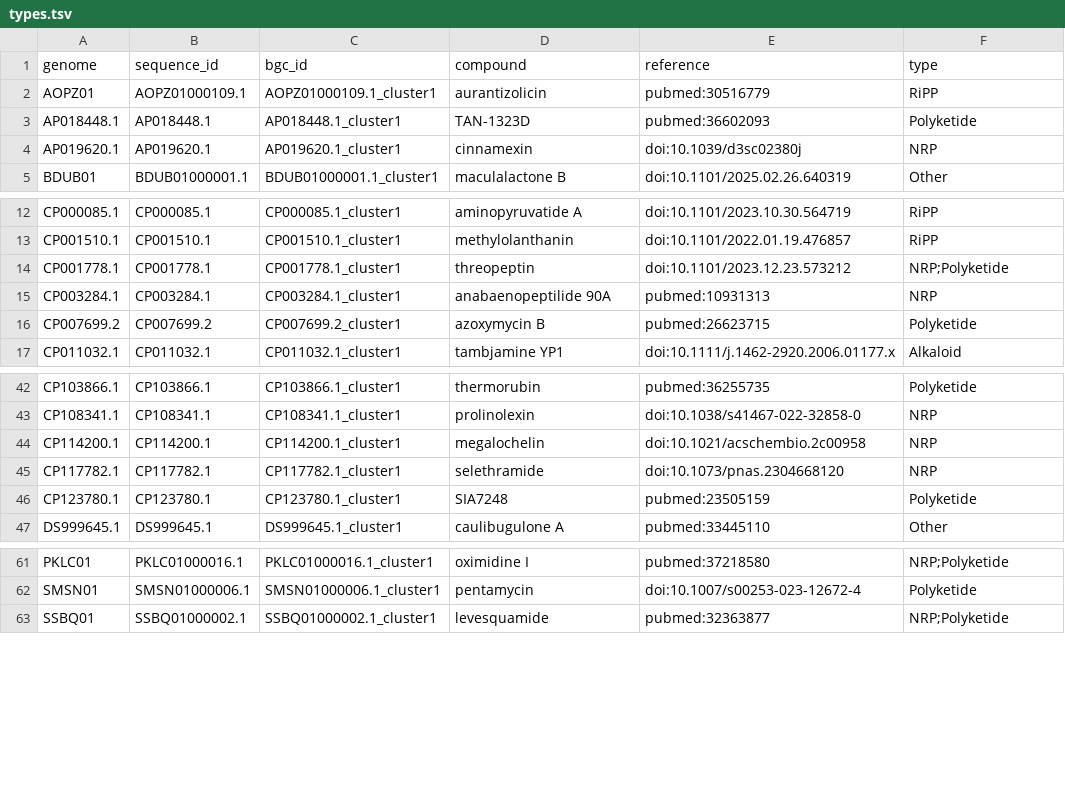
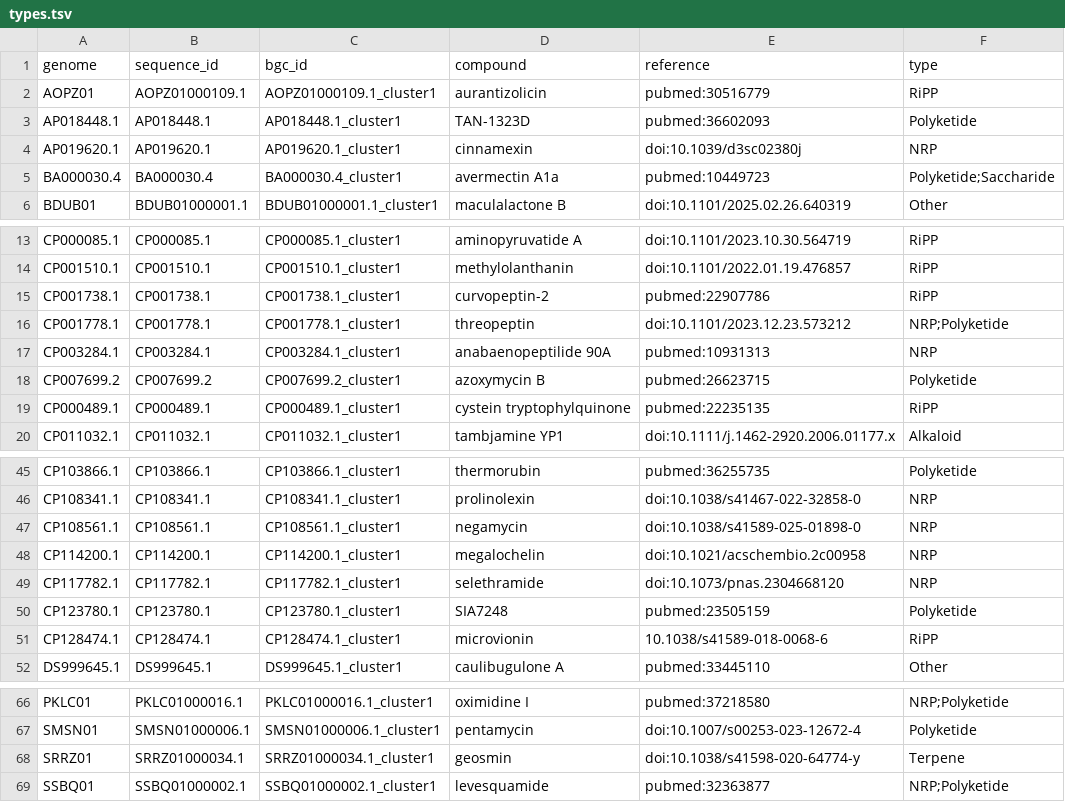
Before and after one commit to zellerlab/CHAMOIS, a TSV file: data/datasets/native/types.tsv, drawn as a sheet; only a part is shown, gaps mark what is left out.

```diff
--- a/data/datasets/native/types.tsv
+++ b/data/datasets/native/types.tsv
@@ -4,2 +4,3 @@ AP018448.1	AP018448.1	AP018448.1_cluster1	TAN-1323D	pubmed:36602093	Polyketide
 AP019620.1	AP019620.1	AP019620.1_cluster1	cinnamexin	doi:10.1039/d3sc02380j	NRP
+BA000030.4	BA000030.4	BA000030.4_cluster1	avermectin A1a	pubmed:10449723	Polyketide;Saccharide
 BDUB01	BDUB01000001.1	BDUB01000001.1_cluster1	maculalactone B	doi:10.1101/2025.02.26.640319	Other
@@ -13,2 +14,3 @@ CP000085.1	CP000085.1	CP000085.1_cluster1	aminopyruvatide A	doi:10.1101/2023.10.
 CP001510.1	CP001510.1	CP001510.1_cluster1	methylolanthanin	doi:10.1101/2022.01.19.476857	RiPP
+CP001738.1	CP001738.1	CP001738.1_cluster1	curvopeptin-2	pubmed:22907786	RiPP
 CP001778.1	CP001778.1	CP001778.1_cluster1	threopeptin	doi:10.1101/2023.12.23.573212 	NRP;Polyketide
@@ -16,2 +18,3 @@ CP003284.1	CP003284.1	CP003284.1_cluster1	anabaenopeptilide 90A	pubmed:10931313
 CP007699.2	CP007699.2	CP007699.2_cluster1	azoxymycin B	pubmed:26623715	Polyketide
+CP000489.1	CP000489.1	CP000489.1_cluster1	cystein tryptophylquinone	pubmed:22235135	RiPP
 CP011032.1	CP011032.1	CP011032.1_cluster1	tambjamine YP1	doi:10.1111/j.1462-2920.2006.01177.x	Alkaloid
@@ -43,2 +46,3 @@ CP103866.1	CP103866.1	CP103866.1_cluster1	thermorubin	pubmed:36255735	Polyketide
 CP108341.1	CP108341.1	CP108341.1_cluster1	prolinolexin	doi:10.1038/s41467-022-32858-0	NRP
+CP108561.1	CP108561.1	CP108561.1_cluster1	negamycin	doi:10.1038/s41589-025-01898-0	NRP
 CP114200.1	CP114200.1	CP114200.1_cluster1	megalochelin	doi:10.1021/acschembio.2c00958	NRP
@@ -46,2 +50,3 @@ CP117782.1	CP117782.1	CP117782.1_cluster1	selethramide	doi:10.1073/pnas.23046681
 CP123780.1	CP123780.1	CP123780.1_cluster1	SIA7248	pubmed:23505159	Polyketide
+CP128474.1	CP128474.1	CP128474.1_cluster1	microvionin	10.1038/s41589-018-0068-6	RiPP
 DS999645.1	DS999645.1	DS999645.1_cluster1	caulibugulone A	pubmed:33445110	Other
@@ -62,2 +67,3 @@ PKLC01	PKLC01000016.1	PKLC01000016.1_cluster1	oximidine I	pubmed:37218580	NRP;Po
 SMSN01	SMSN01000006.1	SMSN01000006.1_cluster1	pentamycin	doi:10.1007/s00253-023-12672-4	Polyketide
+SRRZ01	SRRZ01000034.1	SRRZ01000034.1_cluster1	geosmin	doi:10.1038/s41598-020-64774-y	Terpene
 SSBQ01	SSBQ01000002.1	SSBQ01000002.1_cluster1	levesquamide	pubmed:32363877	NRP;Polyketide
```
Also changed, not shown: data/datasets/native/coordinates.tsv, 1 other file.
